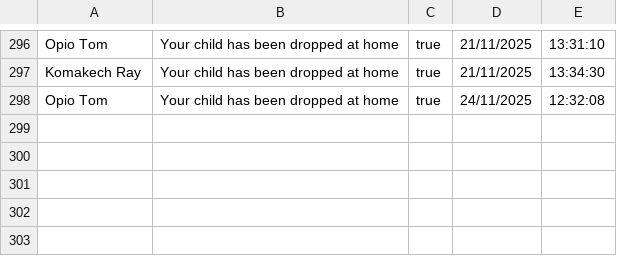
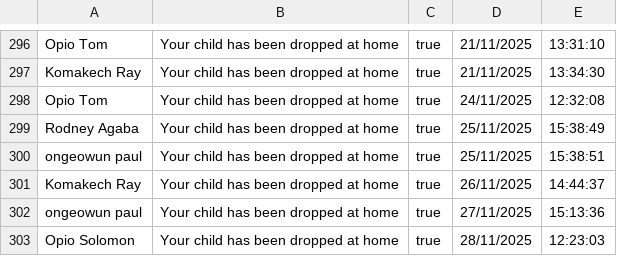
Before and after one commit to Ongeowun/School-Children, a CSV file: data.csv, drawn as a sheet; only a part is shown, gaps mark what is left out.

```diff
--- a/data.csv
+++ b/data.csv
@@ -298 +298,6 @@ Komakech Ray,Your child has been dropped at home,true,21/11/2025, 13:34:30
 Opio Tom,Your child has been dropped at home,true,24/11/2025, 12:32:08
+Rodney Agaba,Your child has been dropped at home,true,25/11/2025, 15:38:49
+ongeowun paul,Your child has been dropped at home,true,25/11/2025, 15:38:51
+Komakech Ray,Your child has been dropped at home,true,26/11/2025, 14:44:37
+ongeowun paul,Your child has been dropped at home,true,27/11/2025, 15:13:36
+Opio Solomon,Your child has been dropped at home,true,28/11/2025, 12:23:03
```
Also changed, not shown: 4 other files.
